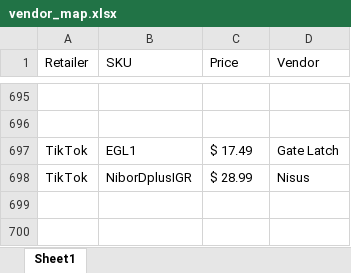
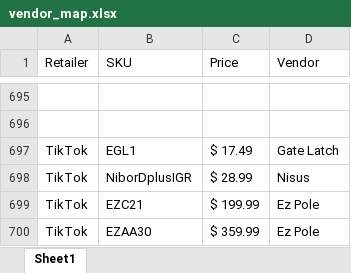
Before and after one commit to CornerstoneProductsGroup/Cornerstone-Sales-Report, an Excel workbook: data/vendor_map.xlsx, sheet Sheet1, drawn as a sheet; only a part is shown, gaps mark what is left out; values as stored, in another font and other column widths than the file's, no borders; the diff names each change by its address in the sheet, - before the commit and + after, or states it on an @@ line.

Commit message:
Add files via upload

```diff
--- a/data/vendor_map.xlsx (sheet Sheet1)
+++ b/data/vendor_map.xlsx (sheet Sheet1)
+row 699: TikTok | EZC21 | $ 199.99 | Ez Pole
+row 700: TikTok | EZAA30 | $ 359.99 | Ez Pole
```
